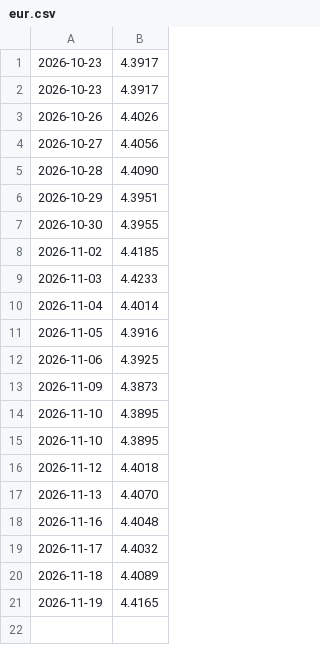
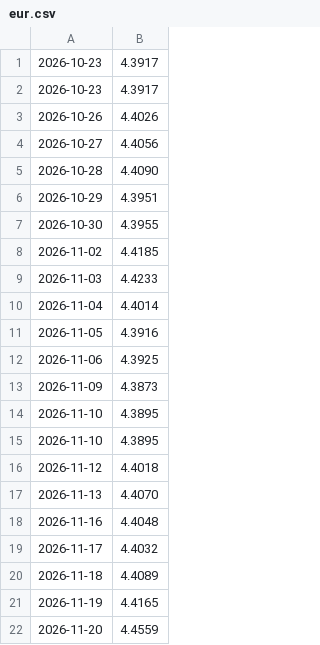
Before and after one commit to charkot-lukasz/kursy-nbp, a CSV file: dane/eur.csv, drawn as a sheet; the diff names each change by its address in the sheet, - before the commit and + after, or states it on an @@ line.

```diff
--- a/dane/eur.csv
+++ b/dane/eur.csv
+row 22: 2026-11-20 | 4.4559
```
